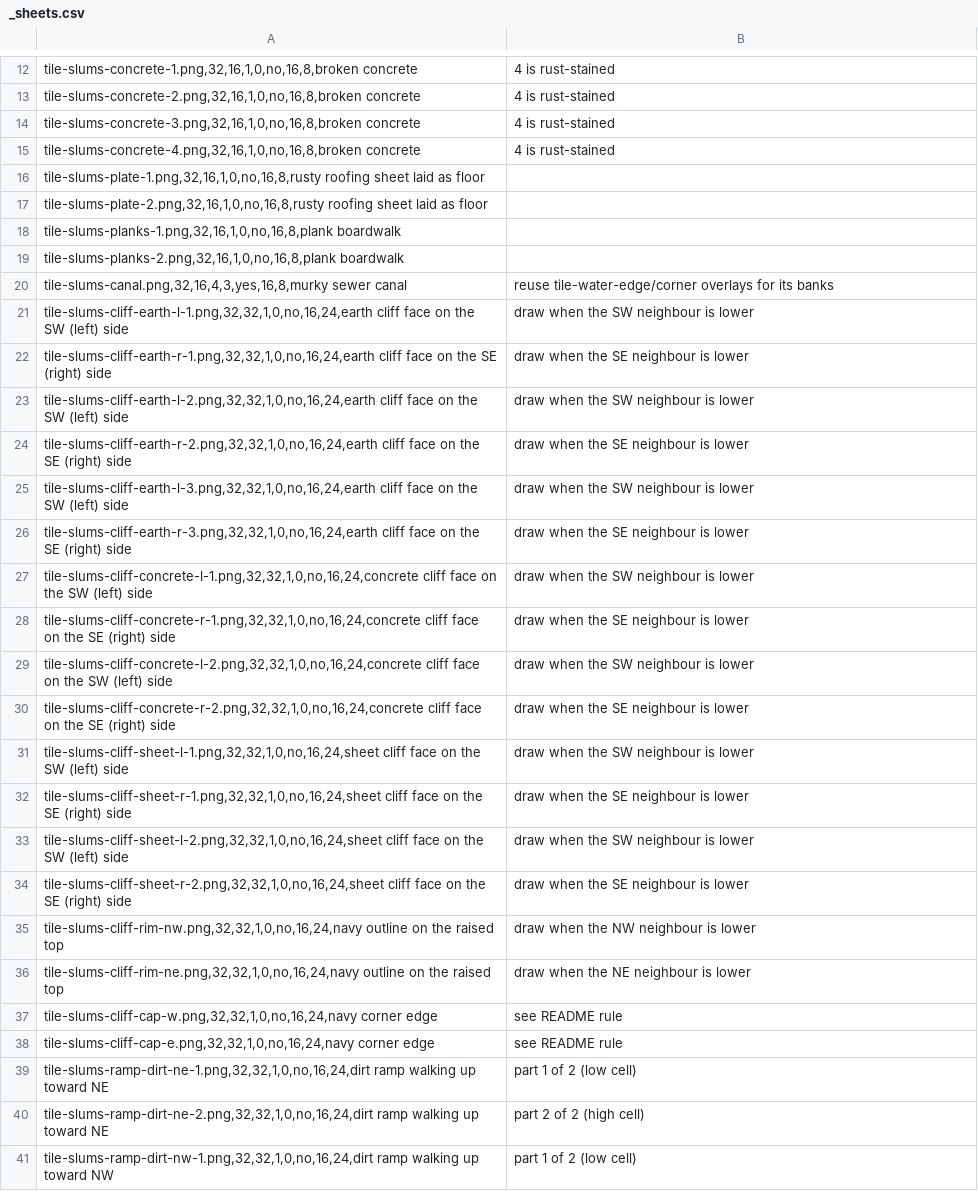
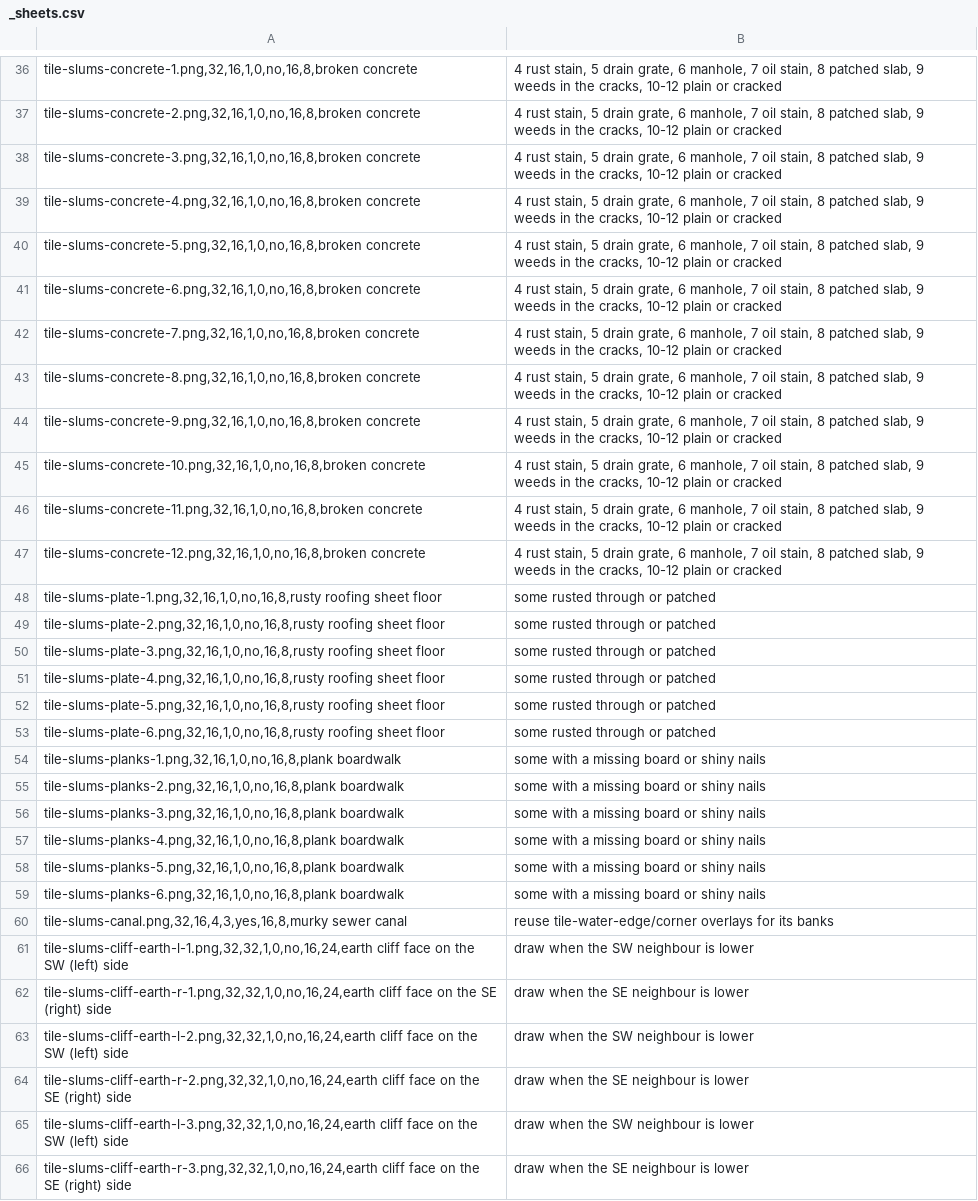
Before and after one commit to tw1go/twigo-bot, a CSV file: packages/game/public/assets/tiles/slums/_sheets.csv, drawn as a sheet; only a part is shown, gaps mark what is left out; the shorter side is filled out with more unchanged rows; removed rows and columns are numbered as before the commit, all else as after; the diff covers the shown part only; the diff names each change by its address in the sheet, - before the commit and + after, or states it on an @@ line.

```diff
--- a/packages/game/public/assets/tiles/slums/_sheets.csv
+++ b/packages/game/public/assets/tiles/slums/_sheets.csv
-B36:B39: 4 is rust-stained
+B36:B39: 4 rust stain, 5 drain grate, 6 manhole, 7 oil stain, 8 patched slab, 9 weeds in the cracks, 10-12 plain or cracked
-row 16: tile-slums-plate-1.png,32,16,1,0,no,16,8,rusty roofing sheet laid as floor
-row 17: tile-slums-plate-2.png,32,16,1,0,no,16,8,rusty roofing sheet laid as floor
+row 40: tile-slums-concrete-5.png,32,16,1,0,no,16,8,broken concrete | 4 rust stain, 5 drain grate, 6 manhole, 7 oil stain, 8 patched slab, 9 weeds in the cracks, 10-12 plain or cracked
+row 41: tile-slums-concrete-6.png,32,16,1,0,no,16,8,broken concrete | 4 rust stain, 5 drain grate, 6 manhole, 7 oil stain, 8 patched slab, 9 weeds in the cracks, 10-12 plain or cracked
+row 42: tile-slums-concrete-7.png,32,16,1,0,no,16,8,broken concrete | 4 rust stain, 5 drain grate, 6 manhole, 7 oil stain, 8 patched slab, 9 weeds in the cracks, 10-12 plain or cracked
+row 43: tile-slums-concrete-8.png,32,16,1,0,no,16,8,broken concrete | 4 rust stain, 5 drain grate, 6 manhole, 7 oil stain, 8 patched slab, 9 weeds in the cracks, 10-12 plain or cracked
+row 44: tile-slums-concrete-9.png,32,16,1,0,no,16,8,broken concrete | 4 rust stain, 5 drain grate, 6 manhole, 7 oil stain, 8 patched slab, 9 weeds in the cracks, 10-12 plain or cracked
+row 45: tile-slums-concrete-10.png,32,16,1,0,no,16,8,broken concrete | 4 rust stain, 5 drain grate, 6 manhole, 7 oil stain, 8 patched slab, 9 weeds in the cracks, 10-12 plain or cracked
+row 46: tile-slums-concrete-11.png,32,16,1,0,no,16,8,broken concrete | 4 rust stain, 5 drain grate, 6 manhole, 7 oil stain, 8 patched slab, 9 weeds in the cracks, 10-12 plain or cracked
+row 47: tile-slums-concrete-12.png,32,16,1,0,no,16,8,broken concrete | 4 rust stain, 5 drain grate, 6 manhole, 7 oil stain, 8 patched slab, 9 weeds in the cracks, 10-12 plain or cracked
+row 48: tile-slums-plate-1.png,32,16,1,0,no,16,8,rusty roofing sheet floor | some rusted through or patched
+row 49: tile-slums-plate-2.png,32,16,1,0,no,16,8,rusty roofing sheet floor | some rusted through or patched
+row 50: tile-slums-plate-3.png,32,16,1,0,no,16,8,rusty roofing sheet floor | some rusted through or patched
+row 51: tile-slums-plate-4.png,32,16,1,0,no,16,8,rusty roofing sheet floor | some rusted through or patched
+row 52: tile-slums-plate-5.png,32,16,1,0,no,16,8,rusty roofing sheet floor | some rusted through or patched
+row 53: tile-slums-plate-6.png,32,16,1,0,no,16,8,rusty roofing sheet floor | some rusted through or patched
-B54:B55: (empty)
+B54:B55: some with a missing board or shiny nails
+row 56: tile-slums-planks-3.png,32,16,1,0,no,16,8,plank boardwalk | some with a missing board or shiny nails
+row 57: tile-slums-planks-4.png,32,16,1,0,no,16,8,plank boardwalk | some with a missing board or shiny nails
+row 58: tile-slums-planks-5.png,32,16,1,0,no,16,8,plank boardwalk | some with a missing board or shiny nails
+row 59: tile-slums-planks-6.png,32,16,1,0,no,16,8,plank boardwalk | some with a missing board or shiny nails
```
Also changed, not shown: 26 added rows, 2 removed rows and 8 edited cells elsewhere in this file, 44 other files.
